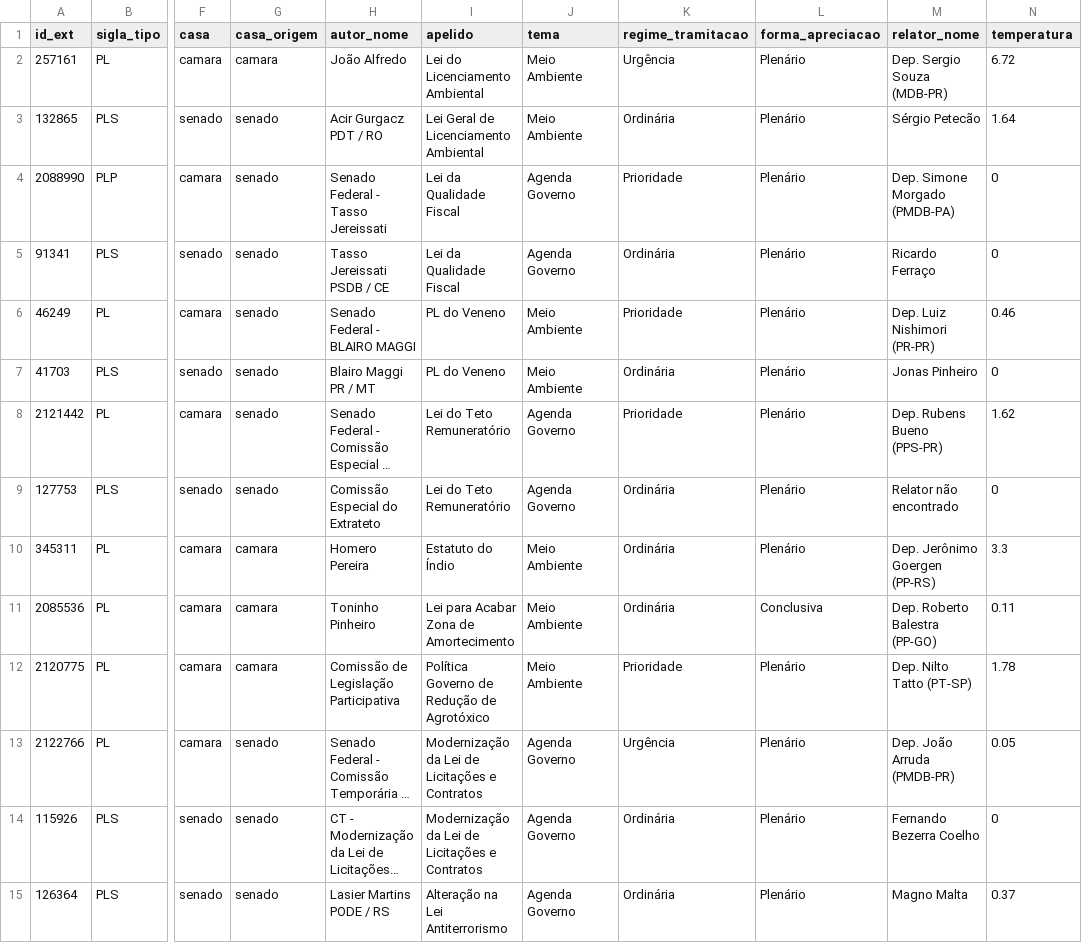
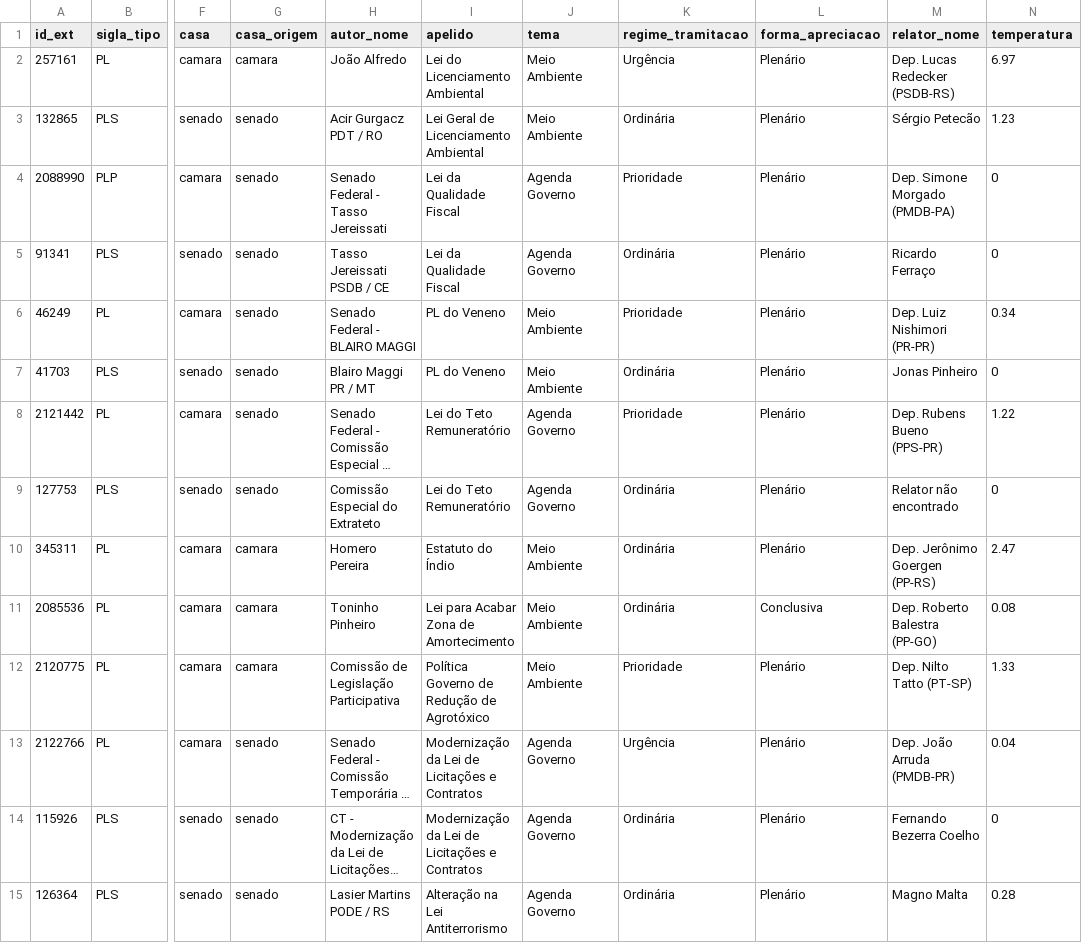
Before and after one commit to parlametria/leggo-backend, a CSV file: data/proposicoes.csv, drawn as a sheet; only a part is shown, gaps mark what is left out; long unchanged cells end in …; the diff covers the shown part only; the diff names each change by its address in the sheet, - before the commit and + after, or states it on an @@ line.

```diff
--- a/data/proposicoes.csv
+++ b/data/proposicoes.csv
-M2 (relator_nome): Dep. Sergio Souza (MDB-PR)
+M2 (relator_nome): Dep. Lucas Redecker (PSDB-RS)
-N2 (temperatura): 6.72
+N2 (temperatura): 6.97
-N3 (temperatura): 1.64
+N3 (temperatura): 1.23
-N6 (temperatura): 0.46
+N6 (temperatura): 0.34
-N8 (temperatura): 1.62
+N8 (temperatura): 1.22
-N10 (temperatura): 3.3
+N10 (temperatura): 2.47
-N11 (temperatura): 0.11
+N11 (temperatura): 0.08
-N12 (temperatura): 1.78
+N12 (temperatura): 1.33
-N13 (temperatura): 0.05
+N13 (temperatura): 0.04
-N15 (temperatura): 0.37
+N15 (temperatura): 0.28
```
Also changed, not shown: 3 added rows and 36 edited cells elsewhere in this file, data/progressos.csv, 8 other files.
